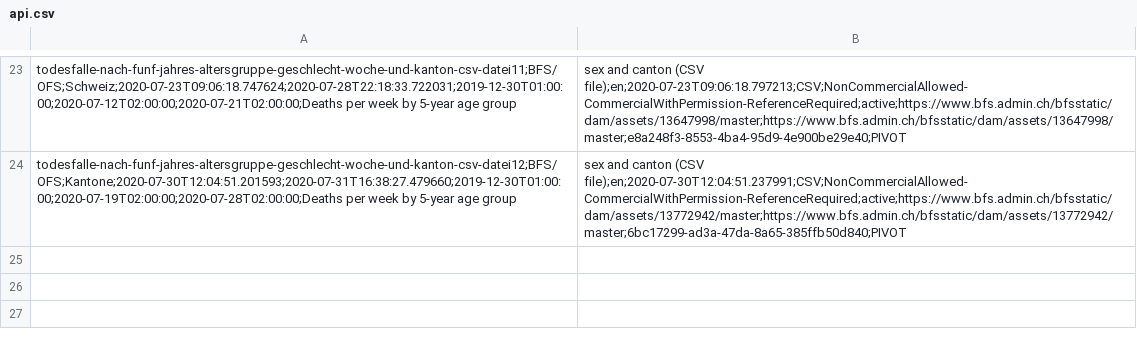
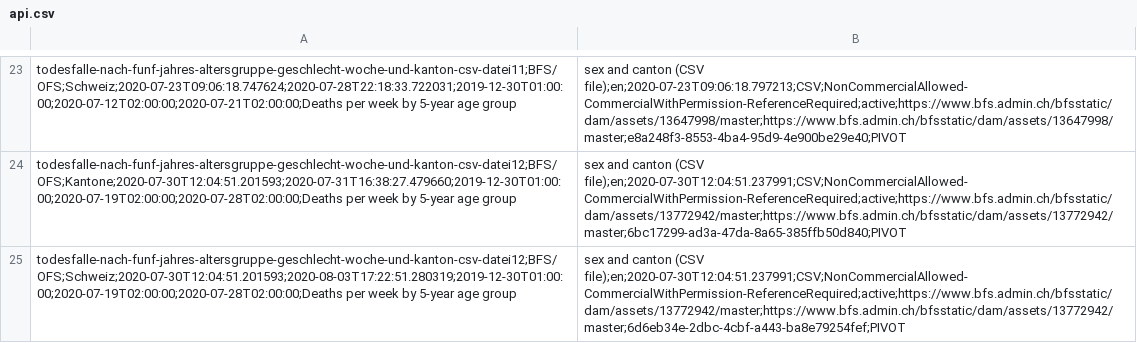
Before and after one commit to norman-ds/momo, a CSV file: data/api.csv, drawn as a sheet; only a part is shown, gaps mark what is left out.

```diff
--- a/data/api.csv
+++ b/data/api.csv
@@ -24 +24,2 @@ todesfalle-nach-funf-jahres-altersgruppe-geschlecht-woche-und-kanton-csv-datei11
 todesfalle-nach-funf-jahres-altersgruppe-geschlecht-woche-und-kanton-csv-datei12;BFS/OFS;Kantone;2020-07-30T12:04:51.201593;2020-07-31T16:38:27.479660;2019-12-30T01:00:00;2020-07-19T02:00:00;2020-07-28T02:00:00;Deaths per week by 5-year age group, sex and canton (CSV file);en;2020-07-30T12:04:51.237991;CSV;NonCommercialAllowed-CommercialWithPermission-ReferenceRequired;active;https://www.bfs.admin.ch/bfsstatic/dam/assets/13772942/master;https://www.bfs.admin.ch/bfsstatic/dam/assets/13772942/master;6bc17299-ad3a-47da-8a65-385ffb50d840;PIVOT
+todesfalle-nach-funf-jahres-altersgruppe-geschlecht-woche-und-kanton-csv-datei12;BFS/OFS;Schweiz;2020-07-30T12:04:51.201593;2020-08-03T17:22:51.280319;2019-12-30T01:00:00;2020-07-19T02:00:00;2020-07-28T02:00:00;Deaths per week by 5-year age group, sex and canton (CSV file);en;2020-07-30T12:04:51.237991;CSV;NonCommercialAllowed-CommercialWithPermission-ReferenceRequired;active;https://www.bfs.admin.ch/bfsstatic/dam/assets/13772942/master;https://www.bfs.admin.ch/bfsstatic/dam/assets/13772942/master;6d6eb34e-2dbc-4cbf-a443-ba8e79254fef;PIVOT
```
Also changed, not shown: data/log.csv, 1 other file.
